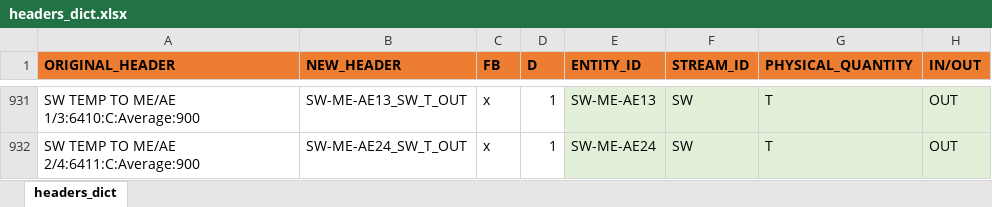
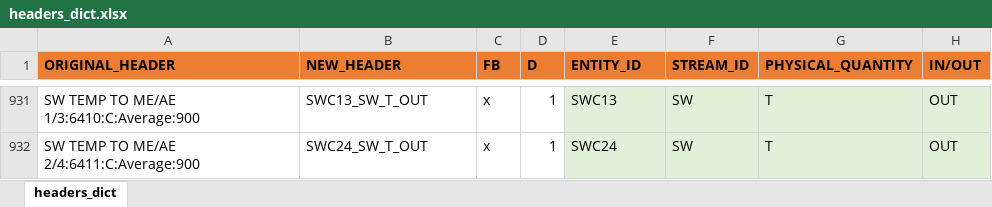
Before and after one commit to francescobaldi86/Ecos2015PaperExtension, an Excel workbook: General/headers_dict.xlsx, sheet headers_dict, drawn as a sheet; only a part is shown, gaps mark what is left out; values as stored, in another font and other column widths than the file's, no borders; conditional formats not drawn; the diff covers the shown part only; the diff names each change by its address in the sheet, - before the commit and + after, or states it on an @@ line.

```diff
--- a/General/headers_dict.xlsx (sheet headers_dict)
+++ b/General/headers_dict.xlsx (sheet headers_dict)
-B931 (NEW_HEADER): SW-ME-AE13_SW_T_OUT
+B931 (NEW_HEADER): SWC13_SW_T_OUT
-E931 (ENTITY_ID): SW-ME-AE13
+E931 (ENTITY_ID): SWC13
-B932 (NEW_HEADER): SW-ME-AE24_SW_T_OUT
+B932 (NEW_HEADER): SWC24_SW_T_OUT
-E932 (ENTITY_ID): SW-ME-AE24
+E932 (ENTITY_ID): SWC24
```
Also changed, not shown: 202 hidden or unhidden rows and 4 edited cells elsewhere in this sheet, hidden cells, 8 other files.
